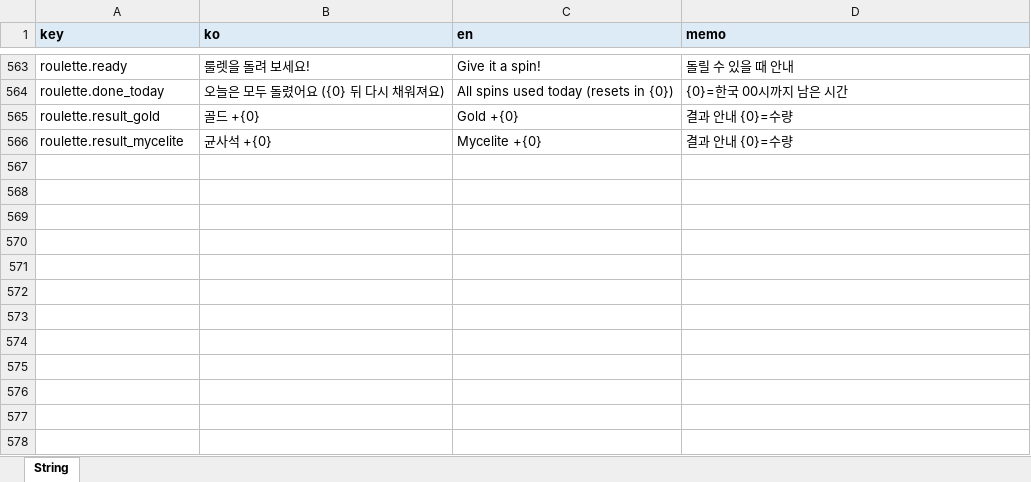
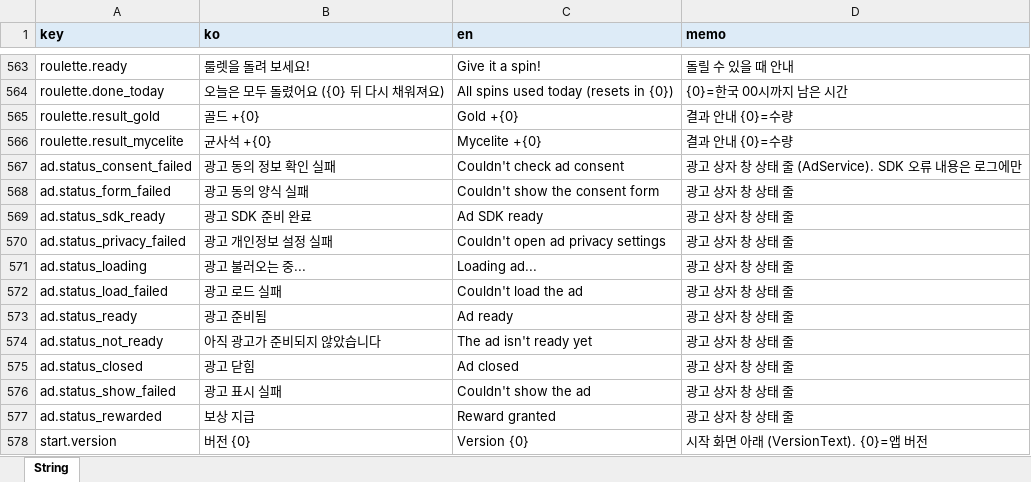
Before and after one commit to LKH1134/MMM_Mobile, an Excel workbook: Assets/Data/Tables/String.xlsx, sheet String, drawn as a sheet; only a part is shown, gaps mark what is left out; values as stored, in another font and other column widths than the file's, no borders; the diff names each change by its address in the sheet, - before the commit and + after, or states it on an @@ line.

```diff
--- a/Assets/Data/Tables/String.xlsx (sheet String)
+++ b/Assets/Data/Tables/String.xlsx (sheet String)
+row 567: ad.status_consent_failed | 광고 동의 정보 확인 실패 | Couldn't check ad consent | 광고 상자 창 상태 줄 (AdService). SDK 오류 내용은 로그에만
+row 568: ad.status_form_failed | 광고 동의 양식 실패 | Couldn't show the consent form | 광고 상자 창 상태 줄
+row 569: ad.status_sdk_ready | 광고 SDK 준비 완료 | Ad SDK ready | 광고 상자 창 상태 줄
+row 570: ad.status_privacy_failed | 광고 개인정보 설정 실패 | Couldn't open ad privacy settings | 광고 상자 창 상태 줄
+row 571: ad.status_loading | 광고 불러오는 중... | Loading ad... | 광고 상자 창 상태 줄
+row 572: ad.status_load_failed | 광고 로드 실패 | Couldn't load the ad | 광고 상자 창 상태 줄
+row 573: ad.status_ready | 광고 준비됨 | Ad ready | 광고 상자 창 상태 줄
+row 574: ad.status_not_ready | 아직 광고가 준비되지 않았습니다 | The ad isn't ready yet | 광고 상자 창 상태 줄
+row 575: ad.status_closed | 광고 닫힘 | Ad closed | 광고 상자 창 상태 줄
+row 576: ad.status_show_failed | 광고 표시 실패 | Couldn't show the ad | 광고 상자 창 상태 줄
+row 577: ad.status_rewarded | 보상 지급 | Reward granted | 광고 상자 창 상태 줄
+row 578: start.version | 버전 {0} | Version {0} | 시작 화면 아래 (VersionText). {0}=앱 버전
```
Also changed, not shown: 8 other files.
